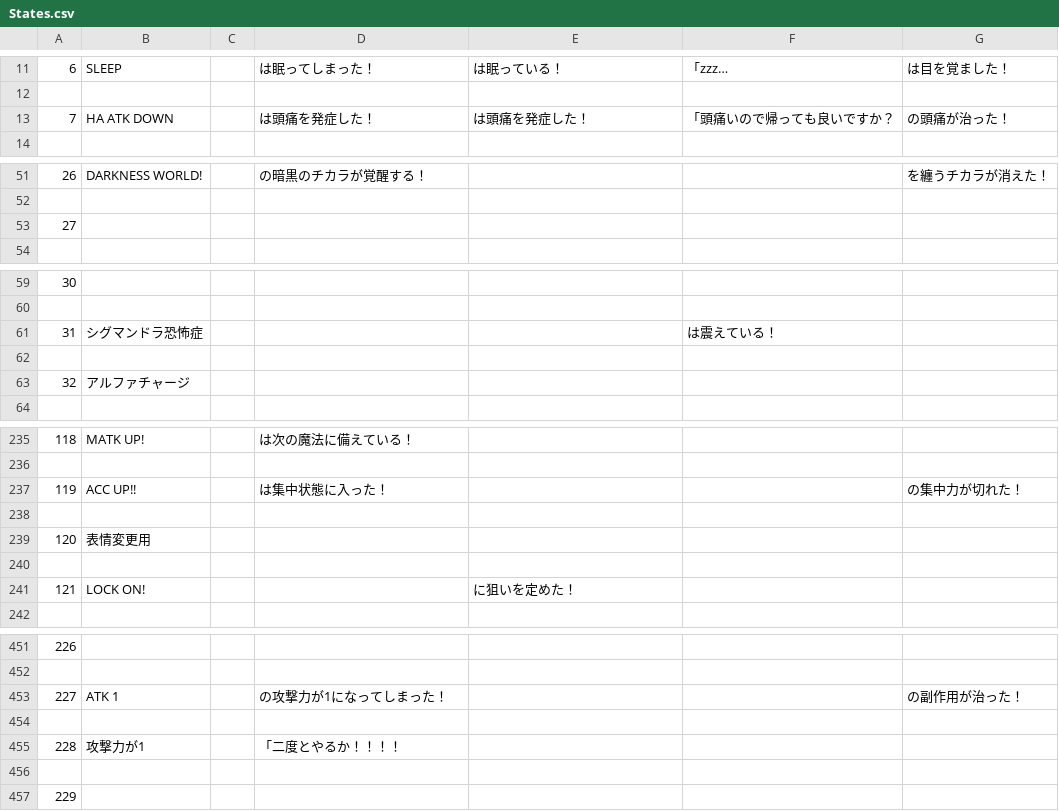
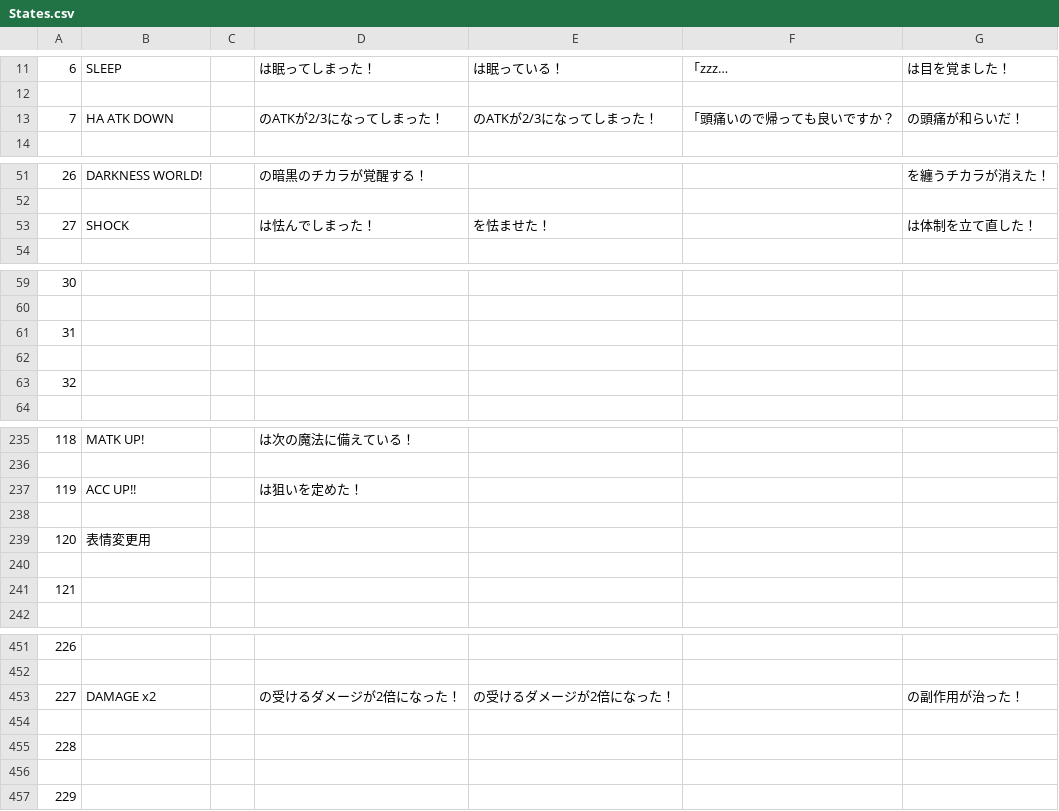
Before and after one commit to CorySpools/mo4_translation_station_test_project, a CSV file: States.csv, drawn as a sheet; only a part is shown, gaps mark what is left out; the diff covers the shown part only.

```diff
--- a/States.csv
+++ b/States.csv
@@ -12,3 +12,3 @@
 
-7,HA ATK DOWN,,は頭痛を発症した！,は頭痛を発症した！,「頭痛いので帰っても良いですか？,の頭痛が治った！
+7,HA ATK DOWN,,のATKが2/3になってしまった！,のATKが2/3になってしまった！,「頭痛いので帰っても良いですか？,の頭痛が和らいだ！
 
@@ -52,3 +52,3 @@
 
-27,,,,,,
+27,SHOCK,,は怯んでしまった！,を怯ませた！,,は体制を立て直した！
 
@@ -60,5 +60,5 @@
 
-31,シグマンドラ恐怖症,,,,は震えている！,
+31,,,,,,
 
-32,アルファチャージ,,,,,
+32,,,,,,
 
@@ -236,3 +236,3 @@
 
-119,ACC UP!!,,は集中状態に入った！,,,の集中力が切れた！
+119,ACC UP!!,,は狙いを定めた！,,,
 
@@ -240,3 +240,3 @@
 
-121,LOCK ON!,,,に狙いを定めた！,,
+121,,,,,,
 
@@ -452,5 +452,5 @@
 
-227,ATK 1,,の攻撃力が1になってしまった！,,,の副作用が治った！
+227,DAMAGE x2,,の受けるダメージが2倍になった！,の受けるダメージが2倍になった！,,の副作用が治った！
 
-228,攻撃力が1,,「二度とやるか！！！！,,,
+228,,,,,,
 
```
Also changed, not shown: 15 edited cells elsewhere in this file, Actors.csv, Armors.csv, 5 other files.
